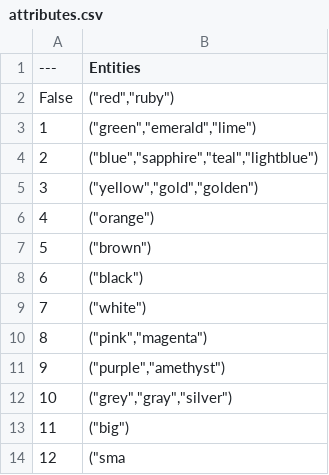
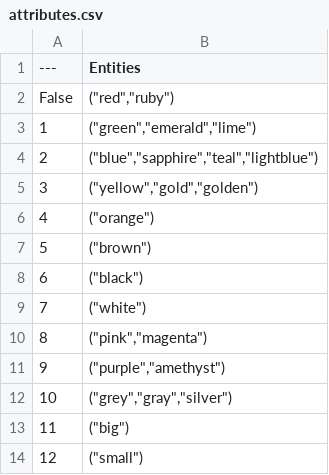
Before and after one commit to datasauces/super-nlp-ue4, a CSV file: Content/Entities/attributes.csv, drawn as a sheet.

```diff
--- a/Content/Entities/attributes.csv
+++ b/Content/Entities/attributes.csv
@@ -13,2 +13,2 @@ False,"(""red"",""ruby"")"
 11,"(""big"")"
-12,"(""sma
+12,"(""small"")"
```
Also changed, not shown: 2 other files.
